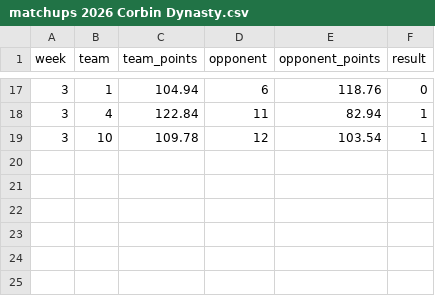
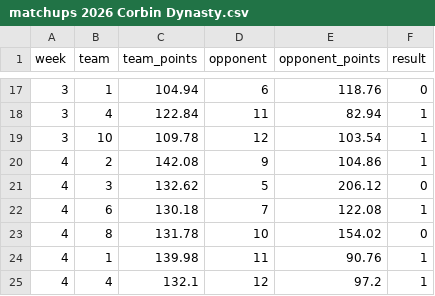
Before and after one commit to jayson-stancil/corbin_dynasty_league_power_rankings, a CSV file: data/corbin_dynasty/matchups 2026 Corbin Dynasty.csv, drawn as a sheet; only a part is shown, gaps mark what is left out; the diff names each change by its address in the sheet, - before the commit and + after, or states it on an @@ line.

```diff
--- a/data/corbin_dynasty/matchups 2026 Corbin Dynasty.csv
+++ b/data/corbin_dynasty/matchups 2026 Corbin Dynasty.csv
+row 20: 4 | 2 | 142.08 | 9 | 104.86 | 1
+row 21: 4 | 3 | 132.62 | 5 | 206.12 | 0
+row 22: 4 | 6 | 130.18 | 7 | 122.08 | 1
+row 23: 4 | 8 | 131.78 | 10 | 154.02 | 0
+row 24: 4 | 1 | 139.98 | 11 | 90.76 | 1
+row 25: 4 | 4 | 132.1 | 12 | 97.2 | 1
```
Also changed, not shown: data/corbin_dynasty/Power Rankings/Corbin Dynasty 2026-2027 Points Against.csv, data/corbin_dynasty/Simulation/summary_simulation.csv, 6 other files.
